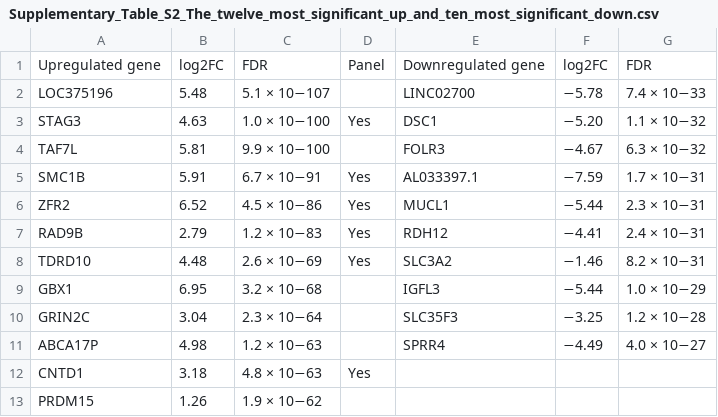
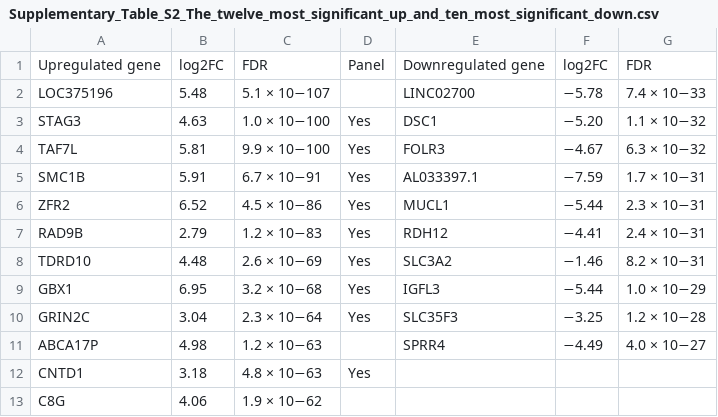
Before and after one commit to rejoy2004-rgb/TCGA-HNSC-HPV-Transcriptomics, a CSV file: supplementary/tables/Supplementary_Table_S2_The_twelve_most_significant_up_and_ten_most_significant_down.csv, drawn as a sheet.

```diff
--- a/supplementary/tables/Supplementary_Table_S2_The_twelve_most_significant_up_and_ten_most_significant_down.csv
+++ b/supplementary/tables/Supplementary_Table_S2_The_twelve_most_significant_up_and_ten_most_significant_down.csv
@@ -3,3 +3,3 @@ LOC375196,5.48,5.1 × 10−107,,LINC02700,−5.78,7.4 × 10−33
 STAG3,4.63,1.0 × 10−100,Yes,DSC1,−5.20,1.1 × 10−32
-TAF7L,5.81,9.9 × 10−100,,FOLR3,−4.67,6.3 × 10−32
+TAF7L,5.81,9.9 × 10−100,Yes,FOLR3,−4.67,6.3 × 10−32
 SMC1B,5.91,6.7 × 10−91,Yes,AL033397.1,−7.59,1.7 × 10−31
@@ -8,6 +8,6 @@ RAD9B,2.79,1.2 × 10−83,Yes,RDH12,−4.41,2.4 × 10−31
 TDRD10,4.48,2.6 × 10−69,Yes,SLC3A2,−1.46,8.2 × 10−31
-GBX1,6.95,3.2 × 10−68,,IGFL3,−5.44,1.0 × 10−29
-GRIN2C,3.04,2.3 × 10−64,,SLC35F3,−3.25,1.2 × 10−28
+GBX1,6.95,3.2 × 10−68,Yes,IGFL3,−5.44,1.0 × 10−29
+GRIN2C,3.04,2.3 × 10−64,Yes,SLC35F3,−3.25,1.2 × 10−28
 ABCA17P,4.98,1.2 × 10−63,,SPRR4,−4.49,4.0 × 10−27
 CNTD1,3.18,4.8 × 10−63,Yes,,,
-PRDM15,1.26,1.9 × 10−62,,,,
+C8G,4.06,1.9 × 10−62,,,,
```
Also changed, not shown: supplementary/tables/Supplementary_Table_S5_Confounder_and_sensitivity_analyses_for_the_core_meiotic_sig.csv, 23 other files.
